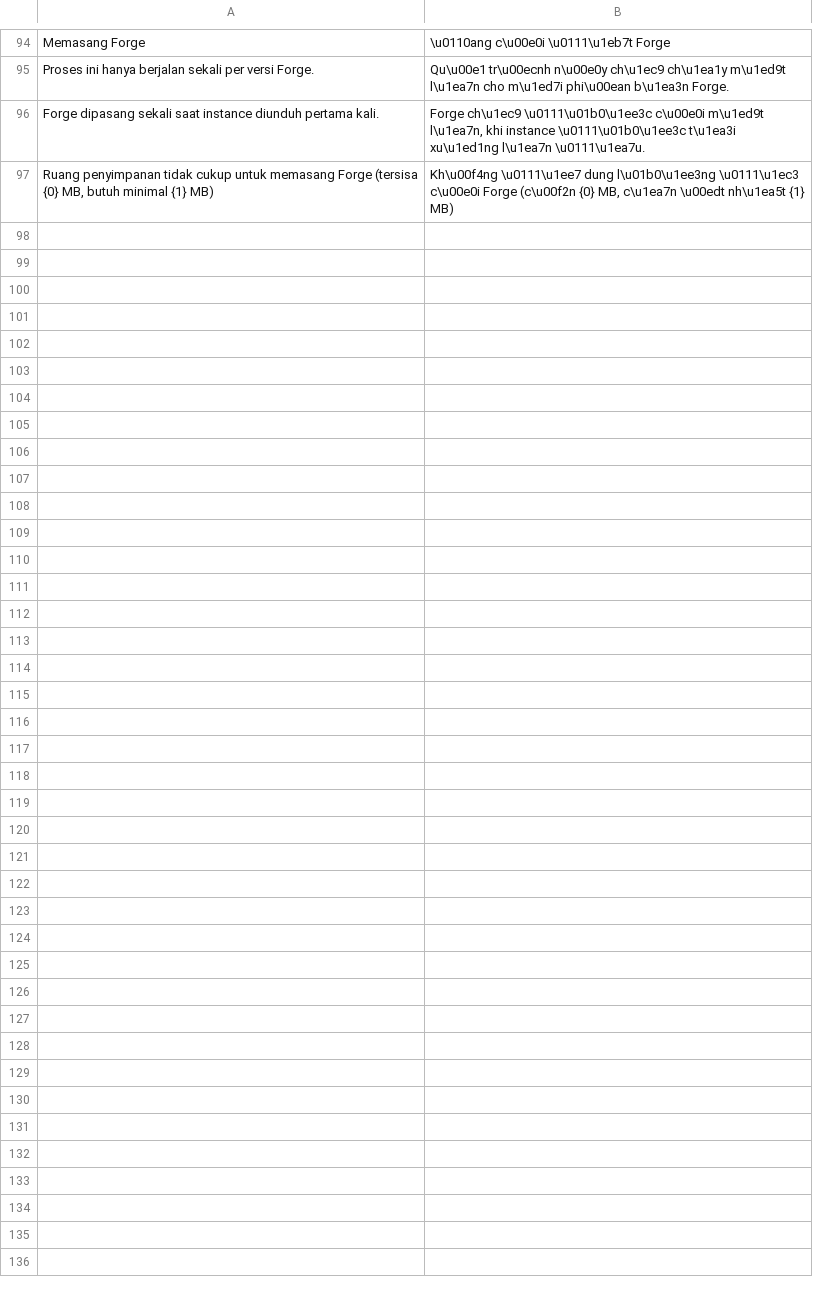
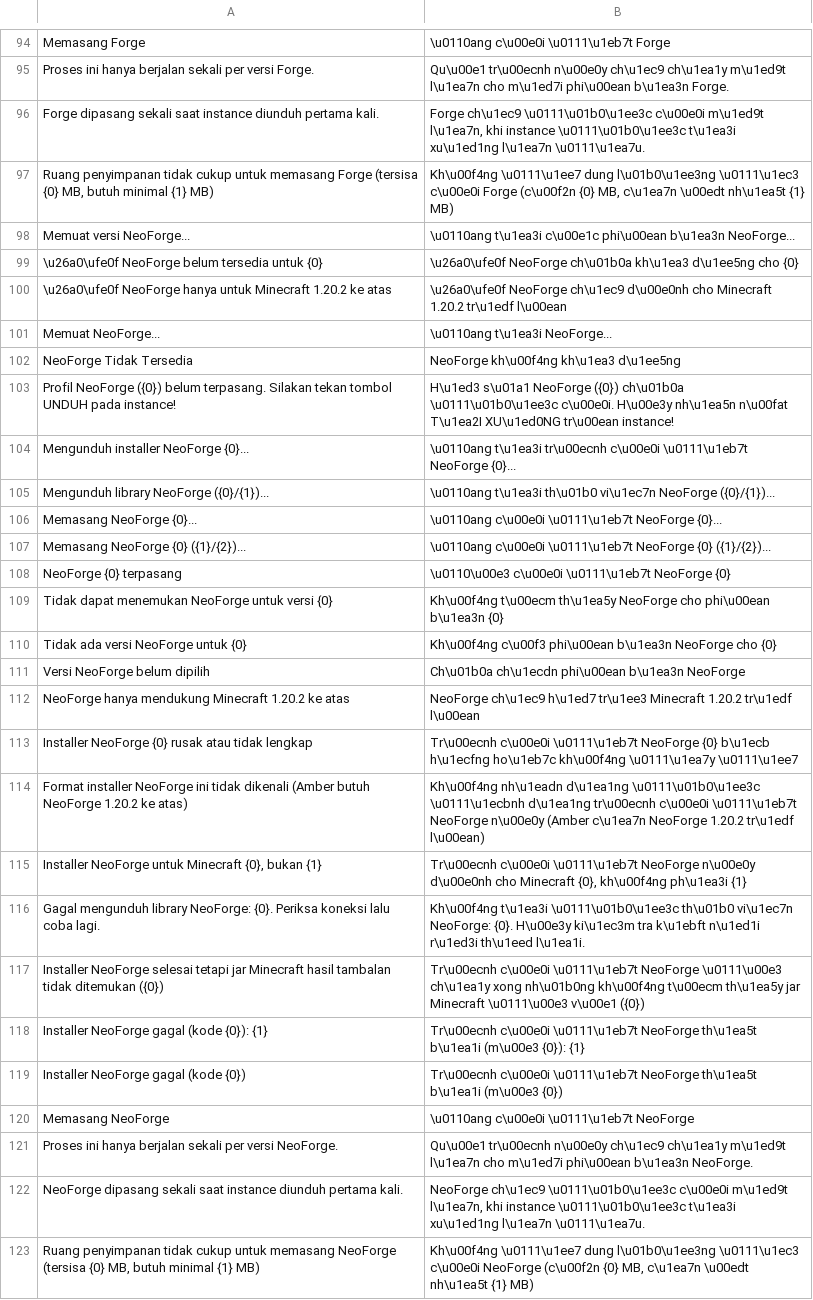
Before and after one commit to ItsVynzzzz/AmberLauncher, a TSV file: app/src/main/assets/lang/vi/instances.tsv, drawn as a sheet; only a part is shown, gaps mark what is left out; the diff names each change by its address in the sheet, - before the commit and + after, or states it on an @@ line.

```diff
--- a/app/src/main/assets/lang/vi/instances.tsv
+++ b/app/src/main/assets/lang/vi/instances.tsv
+row 98: Memuat versi NeoForge... | \u0110ang t\u1ea3i c\u00e1c phi\u00ean b\u1ea3n NeoForge...
+row 99: \u26a0\ufe0f NeoForge belum tersedia untuk {0} | \u26a0\ufe0f NeoForge ch\u01b0a kh\u1ea3 d\u1ee5ng cho {0}
+row 100: \u26a0\ufe0f NeoForge hanya untuk Minecraft 1.20.2 ke atas | \u26a0\ufe0f NeoForge ch\u1ec9 d\u00e0nh cho Minecraft 1.20.2 tr\u1edf l\u00ean
+row 101: Memuat NeoForge... | \u0110ang t\u1ea3i NeoForge...
+row 102: NeoForge Tidak Tersedia | NeoForge kh\u00f4ng kh\u1ea3 d\u1ee5ng
+row 103: Profil NeoForge ({0}) belum terpasang. Silakan tekan tombol UNDUH pada instance! | H\u1ed3 s\u01a1 NeoForge ({0}) ch\u01b0a \u0111\u01b0\u1ee3c c\u00e0i. H\u00e3y nh\u1ea5n n\u00fat T\u1ea2I XU\u1ed0NG tr\u00ean instance!
+row 104: Mengunduh installer NeoForge {0}... | \u0110ang t\u1ea3i tr\u00ecnh c\u00e0i \u0111\u1eb7t NeoForge {0}...
+row 105: Mengunduh library NeoForge ({0}/{1})... | \u0110ang t\u1ea3i th\u01b0 vi\u1ec7n NeoForge ({0}/{1})...
+row 106: Memasang NeoForge {0}... | \u0110ang c\u00e0i \u0111\u1eb7t NeoForge {0}...
+row 107: Memasang NeoForge {0} ({1}/{2})... | \u0110ang c\u00e0i \u0111\u1eb7t NeoForge {0} ({1}/{2})...
+row 108: NeoForge {0} terpasang | \u0110\u00e3 c\u00e0i \u0111\u1eb7t NeoForge {0}
+row 109: Tidak dapat menemukan NeoForge untuk versi {0} | Kh\u00f4ng t\u00ecm th\u1ea5y NeoForge cho phi\u00ean b\u1ea3n {0}
+row 110: Tidak ada versi NeoForge untuk {0} | Kh\u00f4ng c\u00f3 phi\u00ean b\u1ea3n NeoForge cho {0}
+row 111: Versi NeoForge belum dipilih | Ch\u01b0a ch\u1ecdn phi\u00ean b\u1ea3n NeoForge
+row 112: NeoForge hanya mendukung Minecraft 1.20.2 ke atas | NeoForge ch\u1ec9 h\u1ed7 tr\u1ee3 Minecraft 1.20.2 tr\u1edf l\u00ean
+row 113: Installer NeoForge {0} rusak atau tidak lengkap | Tr\u00ecnh c\u00e0i \u0111\u1eb7t NeoForge {0} b\u1ecb h\u1ecfng ho\u1eb7c kh\u00f4ng \u0111\u1ea7y \u0111\u1ee7
+row 114: Format installer NeoForge ini tidak dikenali (Amber butuh NeoForge 1.20.2 ke atas) | Kh\u00f4ng nh\u1eadn d\u1ea1ng \u0111\u01b0\u1ee3c \u0111\u1ecbnh d\u1ea1ng tr\u00ecnh c\u00e0i \u0111\u1eb7t NeoForge n\u00e0y (Amber c\u1ea7n NeoForge 1.20.2 tr\u1edf l\u00ean)
+row 115: Installer NeoForge untuk Minecraft {0}, bukan {1} | Tr\u00ecnh c\u00e0i \u0111\u1eb7t NeoForge n\u00e0y d\u00e0nh cho Minecraft {0}, kh\u00f4ng ph\u1ea3i {1}
+row 116: Gagal mengunduh library NeoForge: {0}. Periksa koneksi lalu coba lagi. | Kh\u00f4ng t\u1ea3i \u0111\u01b0\u1ee3c th\u01b0 vi\u1ec7n NeoForge: {0}. H\u00e3y ki\u1ec3m tra k\u1ebft n\u1ed1i r\u1ed3i th\u1eed l\u1ea1i.
+row 117: Installer NeoForge selesai tetapi jar Minecraft hasil tambalan tidak ditemukan ({0}) | Tr\u00ecnh c\u00e0i \u0111\u1eb7t NeoForge \u0111\u00e3 ch\u1ea1y xong nh\u01b0ng kh\u00f4ng t\u00ecm th\u1ea5y jar Minecraft \u0111\u00e3 v\u00e1 ({0})
+row 118: Installer NeoForge gagal (kode {0}): {1} | Tr\u00ecnh c\u00e0i \u0111\u1eb7t NeoForge th\u1ea5t b\u1ea1i (m\u00e3 {0}): {1}
+row 119: Installer NeoForge gagal (kode {0}) | Tr\u00ecnh c\u00e0i \u0111\u1eb7t NeoForge th\u1ea5t b\u1ea1i (m\u00e3 {0})
+row 120: Memasang NeoForge | \u0110ang c\u00e0i \u0111\u1eb7t NeoForge
+row 121: Proses ini hanya berjalan sekali per versi NeoForge. | Qu\u00e1 tr\u00ecnh n\u00e0y ch\u1ec9 ch\u1ea1y m\u1ed9t l\u1ea7n cho m\u1ed7i phi\u00ean b\u1ea3n NeoForge.
+row 122: NeoForge dipasang sekali saat instance diunduh pertama kali. | NeoForge ch\u1ec9 \u0111\u01b0\u1ee3c c\u00e0i m\u1ed9t l\u1ea7n, khi instance \u0111\u01b0\u1ee3c t\u1ea3i xu\u1ed1ng l\u1ea7n \u0111\u1ea7u.
+row 123: Ruang penyimpanan tidak cukup untuk memasang NeoForge (tersisa {0} MB, butuh minimal {1} MB) | Kh\u00f4ng \u0111\u1ee7 dung l\u01b0\u1ee3ng \u0111\u1ec3 c\u00e0i NeoForge (c\u00f2n {0} MB, c\u1ea7n \u00edt nh\u1ea5t {1} MB)
```
Also changed, not shown: app/src/main/assets/lang/en/instances.tsv, app/src/main/assets/lang/en/misc.tsv, 22 other files.
